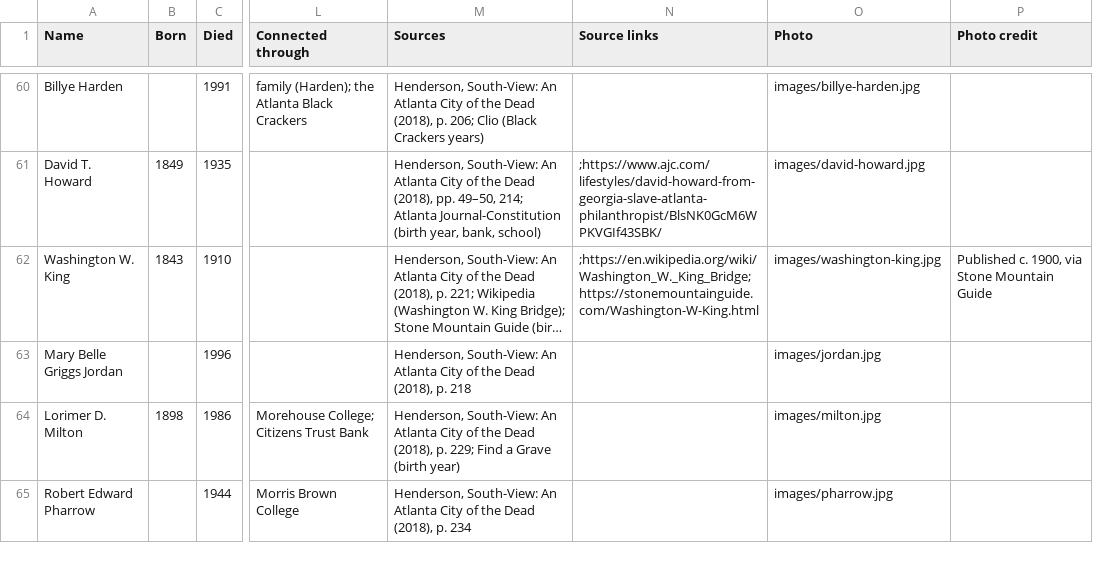
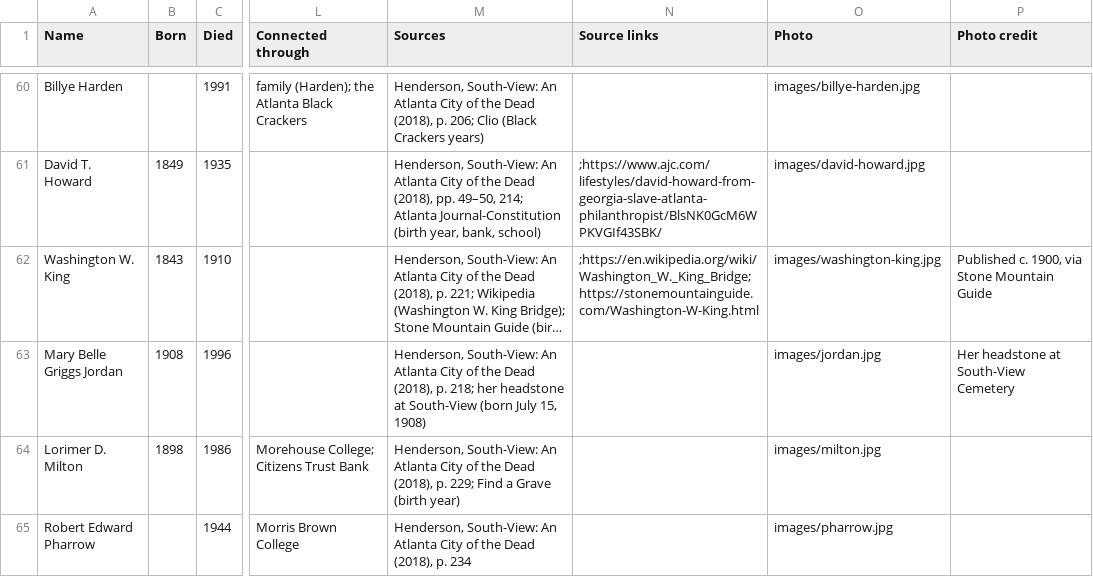
Before and after one commit to Yaashboii/south-view-timeline, a CSV file: south-view-people.csv, drawn as a sheet; only a part is shown, gaps mark what is left out; long unchanged cells end in …; the diff names each change by its address in the sheet, - before the commit and + after, or states it on an @@ line.

```diff
--- a/south-view-people.csv
+++ b/south-view-people.csv
-B63 (Born): (empty)
+B63 (Born): 1908
-M63 (Sources): …(2018), p. 218
+M63 (Sources): …(2018), p. 218; her headstone at South-View (born July 15, 1908)
-P63 (Photo credit): (empty)
+P63 (Photo credit): Her headstone at South-View Cemetery
```
Also changed, not shown: 4 other files.
